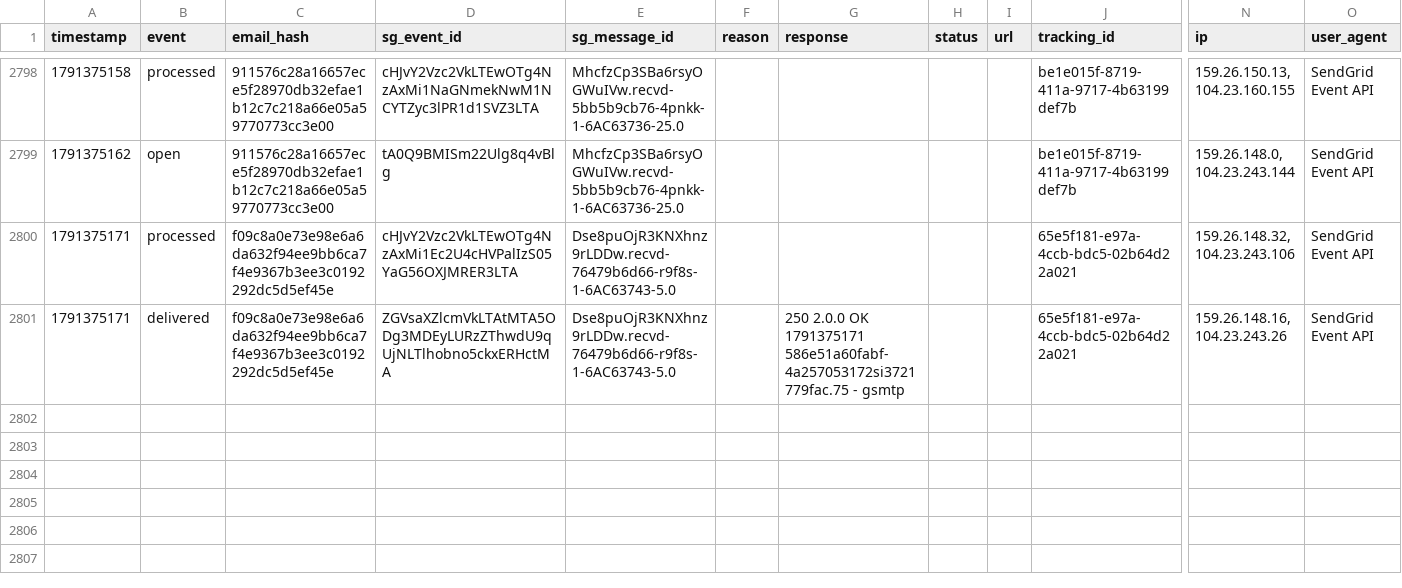
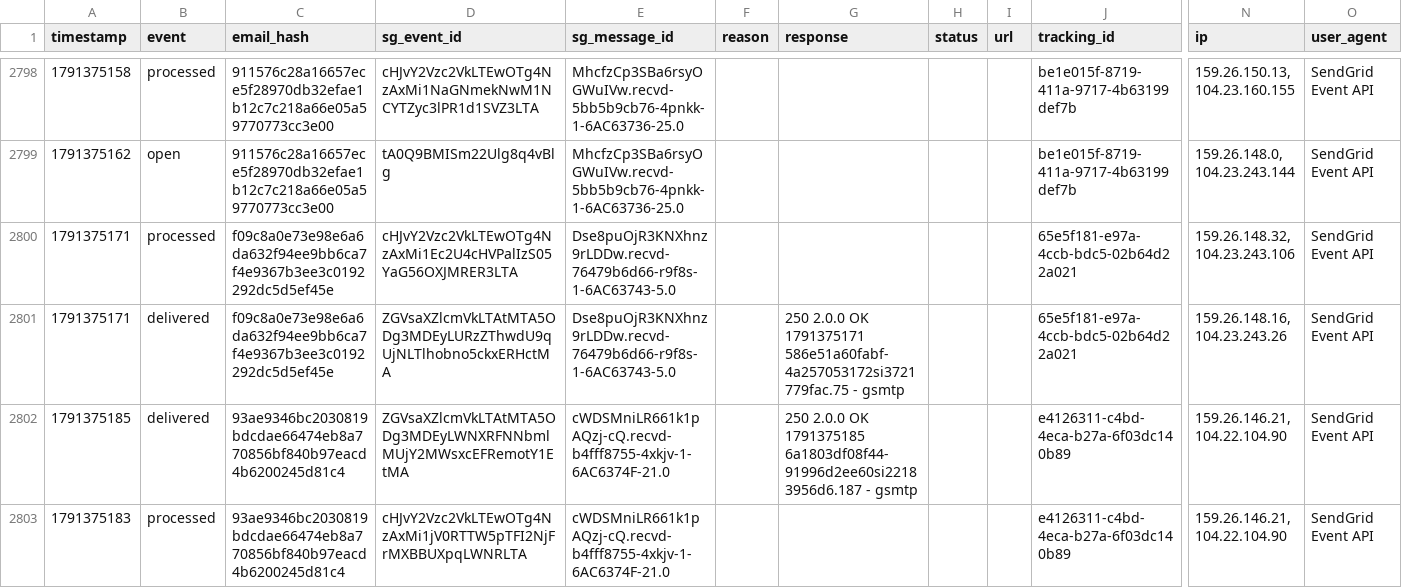
Before and after one commit to anandakeyclub-ops/permitmap-tracker, a CSV file: sendgrid_events.csv, drawn as a sheet; only a part is shown, gaps mark what is left out; rows hold the shown columns only; the diff names each change by its address in the sheet, - before the commit and + after, or states it on an @@ line.

Commit message:
tracking update 2026-10-07 12:13:22

```diff
--- a/sendgrid_events.csv
+++ b/sendgrid_events.csv
+row 2802: 1791375185 | delivered | 93ae9346bc2030819bdcdae66474eb8a770856bf840b97eacd4b6200245d81c4 | ZGVsaXZlcmVkLTAtMTA5ODg3MDEyLWNXRFNNbmlMUjY2MWsxcEFRemotY1EtMA | cWDSMniLR661k1pAQzj-cQ.recvd-b4fff8755-4xkjv-1-6AC6374F-21.0 |  | 250 2.0.0 OK 1791375185 6a1803df08f44-91996d2ee60si22183956d6.187 - gsmtp |  |  | e4126311-c4bd-4eca-b27a-6f03dc140b89 | 159.26.146.21, 104.22.104.90 | SendGrid Event API
+row 2803: 1791375183 | processed | 93ae9346bc2030819bdcdae66474eb8a770856bf840b97eacd4b6200245d81c4 | cHJvY2Vzc2VkLTEwOTg4NzAxMi1jV0RTTW5pTFI2NjFrMXBBUXpqLWNRLTA | cWDSMniLR661k1pAQzj-cQ.recvd-b4fff8755-4xkjv-1-6AC6374F-21.0 |  |  |  |  | e4126311-c4bd-4eca-b27a-6f03dc140b89 | 159.26.146.21, 104.22.104.90 | SendGrid Event API
```
